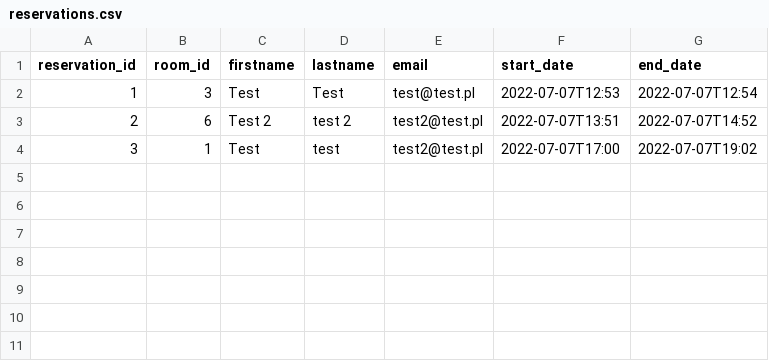
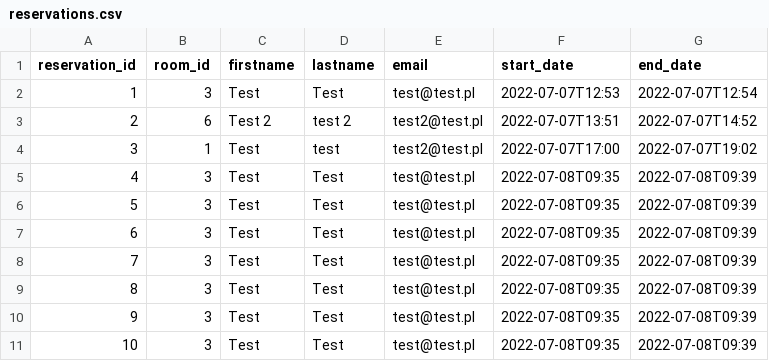
Before and after one commit to ATC-Adobe/php-academy-training2022, a CSV file: data/reservations.csv, drawn as a sheet; the diff names each change by its address in the sheet, - before the commit and + after, or states it on an @@ line.

Commit message:
ReservationService refactor

```diff
--- a/data/reservations.csv
+++ b/data/reservations.csv
+row 5: 4 | 3 | Test | Test | test@test.pl | 2022-07-08T09:35 | 2022-07-08T09:39
+row 6: 5 | 3 | Test | Test | test@test.pl | 2022-07-08T09:35 | 2022-07-08T09:39
+row 7: 6 | 3 | Test | Test | test@test.pl | 2022-07-08T09:35 | 2022-07-08T09:39
+row 8: 7 | 3 | Test | Test | test@test.pl | 2022-07-08T09:35 | 2022-07-08T09:39
+row 9: 8 | 3 | Test | Test | test@test.pl | 2022-07-08T09:35 | 2022-07-08T09:39
+row 10: 9 | 3 | Test | Test | test@test.pl | 2022-07-08T09:35 | 2022-07-08T09:39
+row 11: 10 | 3 | Test | Test | test@test.pl | 2022-07-08T09:35 | 2022-07-08T09:39
```
Also changed, not shown: 2 other files.
